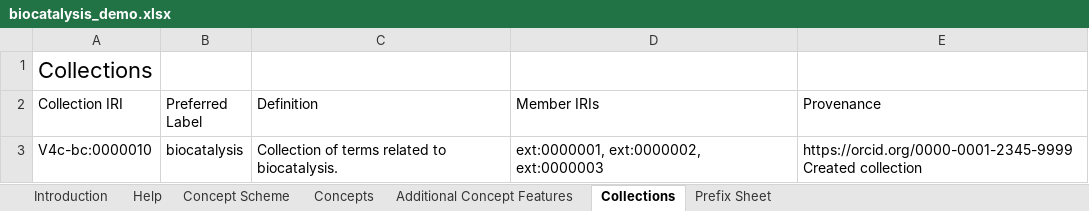
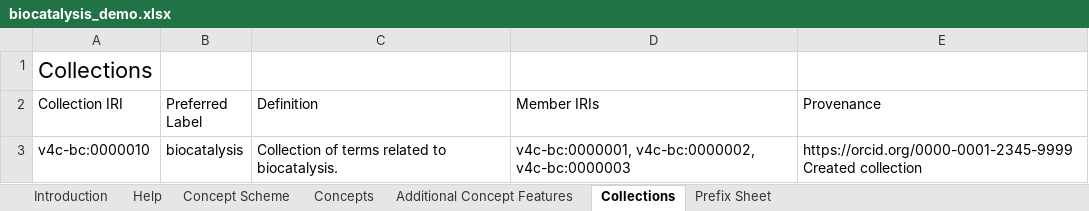
Before and after one commit to nfdi4cat/voc4cat-playground, an Excel workbook: inbox-excel-vocabs/biocatalysis_demo.xlsx, sheet Collections, drawn as a sheet; values as stored, in another font and other column widths than the file's, no borders; table styles not drawn; the diff names each change by its address in the sheet, - before the commit and + after, or states it on an @@ line.

Commit message:
feat: biocatalysis demo vocabulary v1.1

```diff
--- a/inbox-excel-vocabs/biocatalysis_demo.xlsx (sheet Collections)
+++ b/inbox-excel-vocabs/biocatalysis_demo.xlsx (sheet Collections)
-A3 (Collection IRI): V4c-bc:0000010
+A3 (Collection IRI): v4c-bc:0000010
-D3 (Member IRIs): ext:0000001, ext:0000002, ext:0000003
+D3 (Member IRIs): v4c-bc:0000001, v4c-bc:0000002, v4c-bc:0000003
```
Also changed, not shown: sheet Prefix Sheet, charts or pictures.
